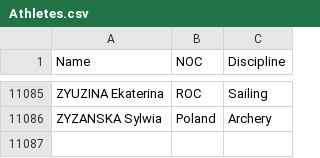
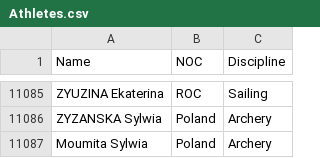
Before and after one commit to souvikghosh2010/olympic-tokyo-data, a CSV file: Athletes.csv, drawn as a sheet; only a part is shown, gaps mark what is left out; the diff names each change by its address in the sheet, - before the commit and + after, or states it on an @@ line.

Commit message:
Update Athletes.csv

```diff
--- a/Athletes.csv
+++ b/Athletes.csv
+row 11087: Moumita Sylwia | Poland | Archery
```
